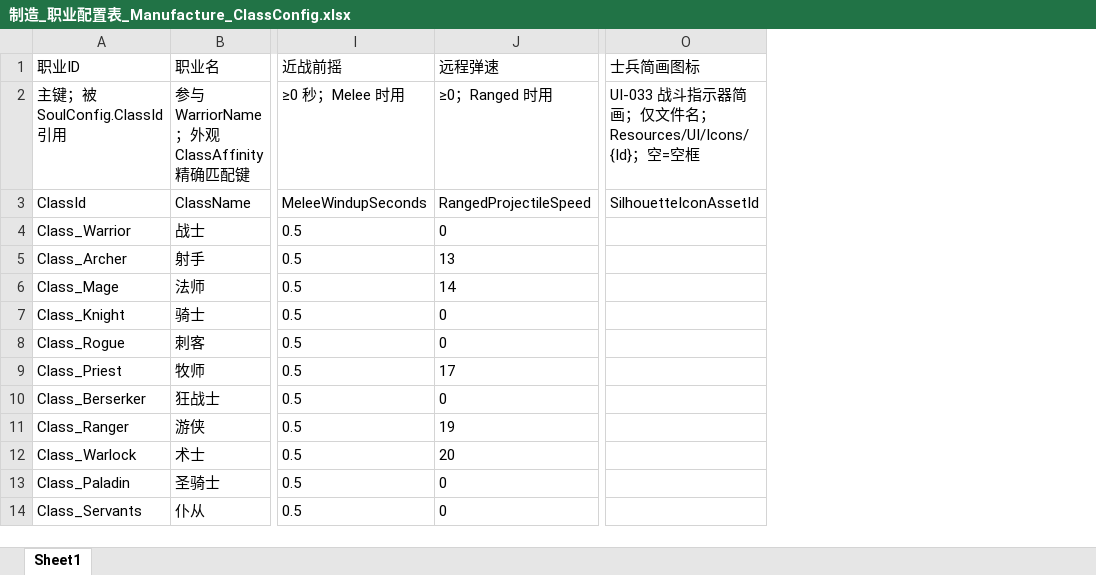
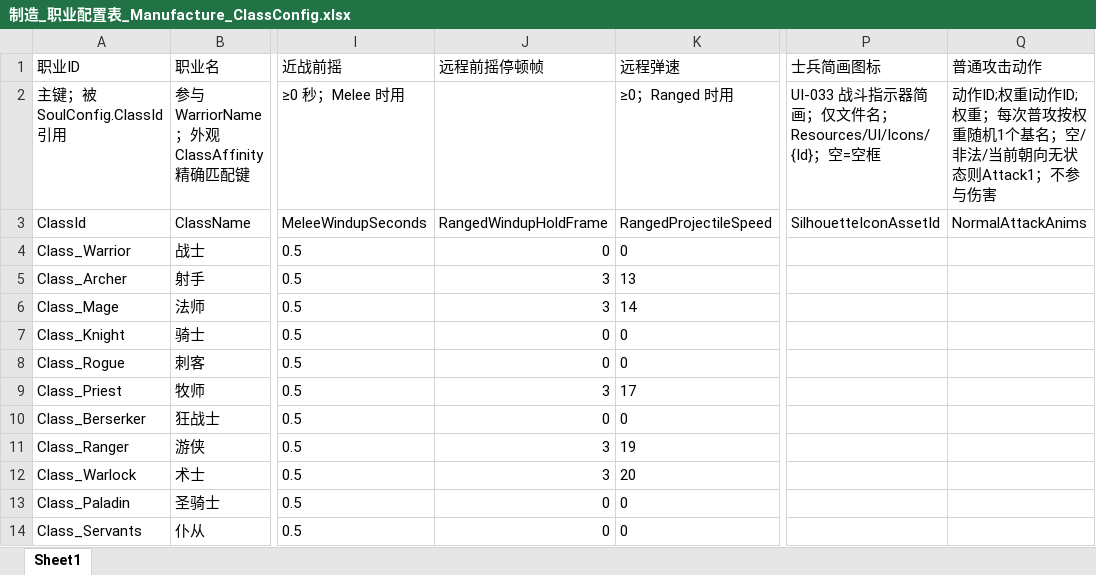
Before and after one commit to NeoYi2023/Gravedigger2026, an Excel workbook: Gravedigger2026/Assets/ConfigTables/Excel/制造_职业配置表_Manufacture_ClassConfig.xlsx, sheet Sheet1, drawn as a sheet; only a part is shown, gaps mark what is left out; values as stored, in another font and other column widths than the file's, no borders; the diff names each change by its address in the sheet, - before the commit and + after, or states it on an @@ line.

```diff
--- a/Gravedigger2026/Assets/ConfigTables/Excel/制造_职业配置表_Manufacture_ClassConfig.xlsx (sheet Sheet1)
+++ b/Gravedigger2026/Assets/ConfigTables/Excel/制造_职业配置表_Manufacture_ClassConfig.xlsx (sheet Sheet1)
+column J (远程前摇停顿帧), rows 3-14: RangedWindupHoldFrame | 0 | 3 | 3 | 0 | 0 | 3 | 0 | 3 | 3 | 0 | 0
+column Q (普通攻击动作), rows 2-3: 动作ID;权重|动作ID;权重；每次普攻按权重随机1个基名；空/非法/当前朝向无状态则Attack1；不参与伤害 | NormalAttackAnims
```
Also changed, not shown: Gravedigger2026/Assets/ConfigTables/Excel/防守_怪物配置表_Defend_MonsterConfig.xlsx, Gravedigger2026/Assets/ConfigTables/Mode2/Excel/制造_职业配置表_Manufacture_ClassConfig.xlsx, 30 other files.
